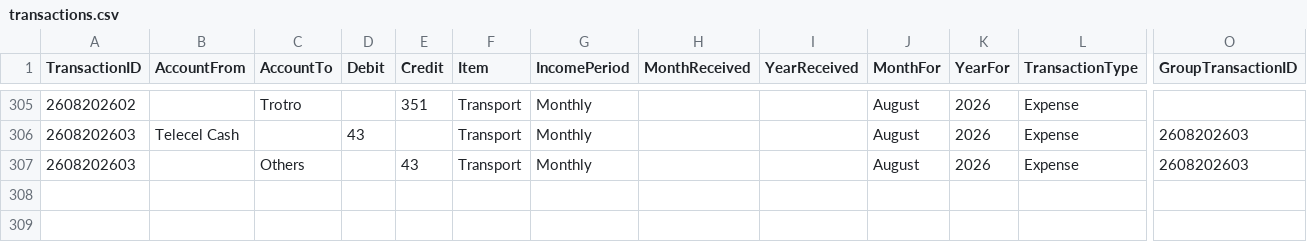
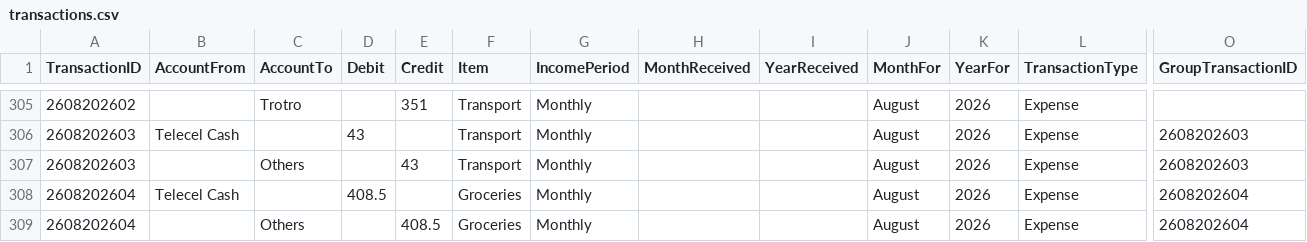
Before and after one commit to lolaaaaa1/lifeOS, a CSV file: data/transactions.csv, drawn as a sheet; only a part is shown, gaps mark what is left out; rows hold the shown columns only; the diff names each change by its address in the sheet, - before the commit and + after, or states it on an @@ line.

Commit message:
Add txn 2608202604

```diff
--- a/data/transactions.csv
+++ b/data/transactions.csv
+row 308: 2608202604 | Telecel Cash |  | 408.5 |  | Groceries | Monthly |  |  | August | 2026 | Expense | 2608202604
+row 309: 2608202604 |  | Others |  | 408.5 | Groceries | Monthly |  |  | August | 2026 | Expense | 2608202604
```
